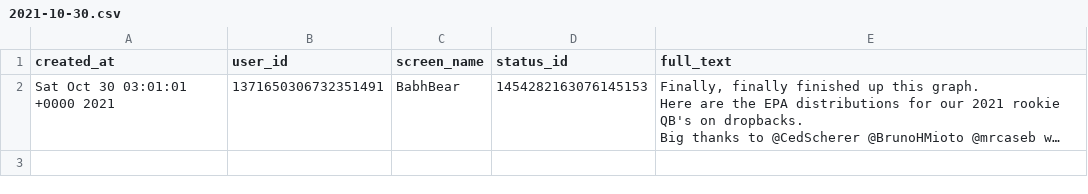
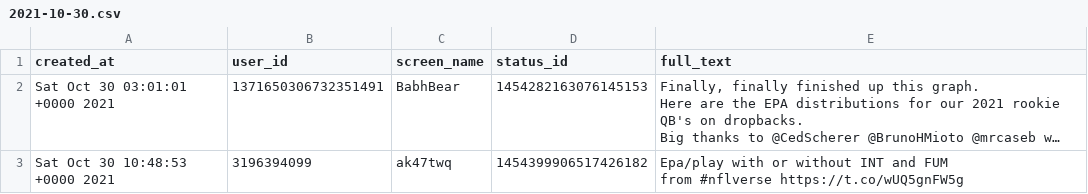
Before and after one commit to nflverse/nflversetweets, a CSV file: data/2021-10-30.csv, drawn as a sheet; long unchanged cells end in …; ↵ is a line break in a cell; the diff names each change by its address in the sheet, - before the commit and + after, or states it on an @@ line.

```diff
--- a/data/2021-10-30.csv
+++ b/data/2021-10-30.csv
+row 3: Sat Oct 30 10:48:53 +0000 2021 | 3196394099 | ak47twq | 1454399906517426182 | Epa/play with or without INT and FUM ↵ from #nflverse https://t.co/wUQ5gnFW5g
```
Also changed, not shown: 1 other file.
